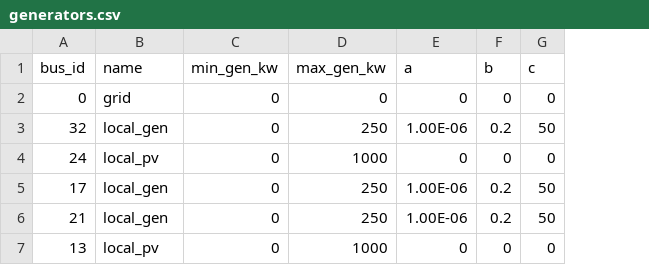
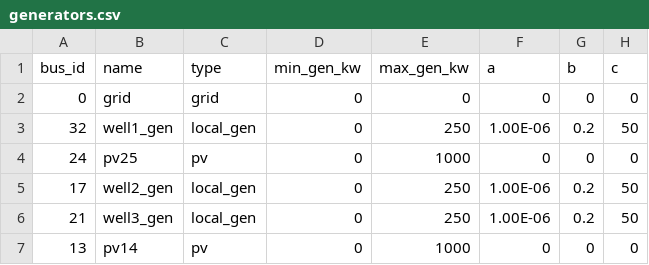
Before and after one commit to GalPerelman/pds-wds, a CSV file: data/pds_emergency_futurized/generators.csv, drawn as a sheet; the diff names each change by its address in the sheet, - before the commit and + after, or states it on an @@ line.

Commit message:
add generators types to support formulating specific constraints and assign scenarios

```diff
--- a/data/pds_emergency_futurized/generators.csv
+++ b/data/pds_emergency_futurized/generators.csv
+column C (type), rows 2-7: grid | local_gen | pv | local_gen | local_gen | pv
-B3 (name): local_gen
+B3 (name): well1_gen
-B4 (name): local_pv
+B4 (name): pv25
-B5 (name): local_gen
+B5 (name): well2_gen
-B6 (name): local_gen
+B6 (name): well3_gen
-B7 (name): local_pv
+B7 (name): pv14
```
